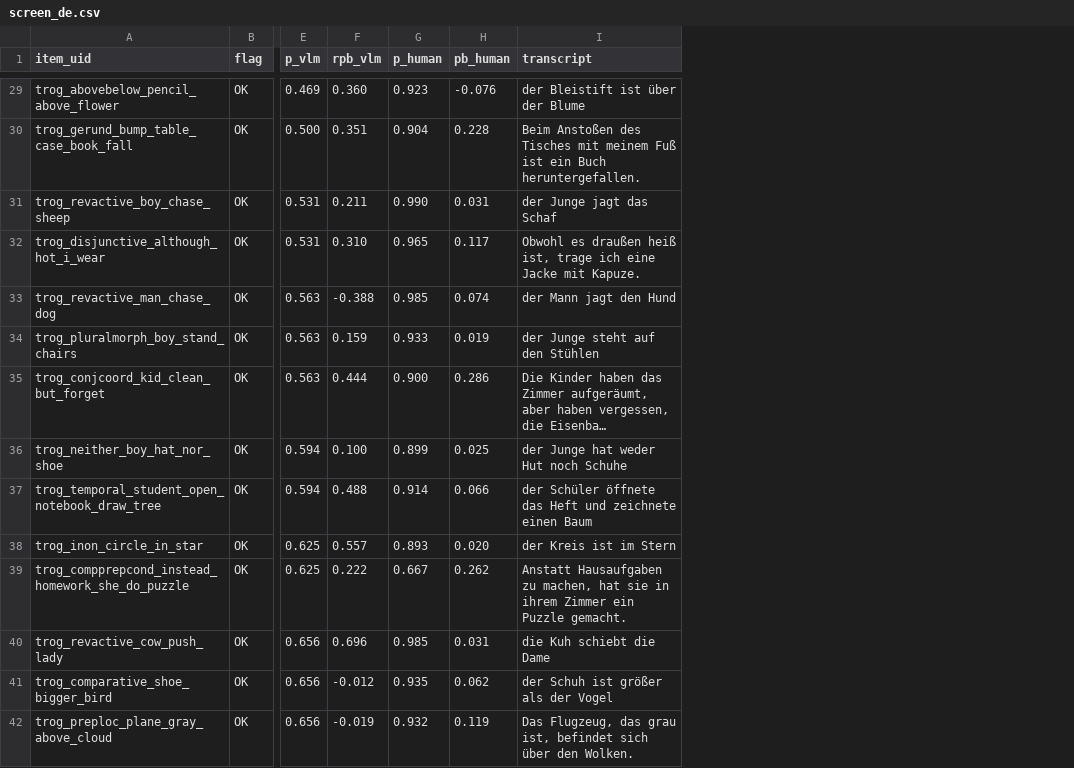
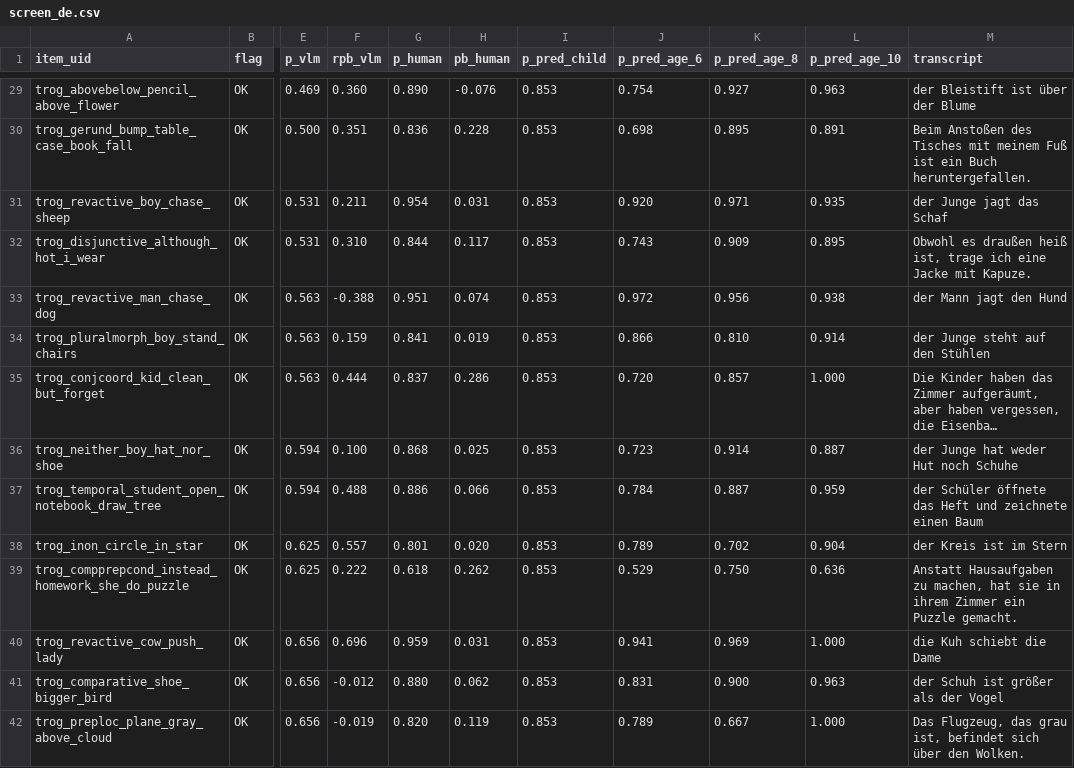
Before and after one commit to levante-framework/levante-qa, a CSV file: tools/vlm-panel/out/screen_de.csv, drawn as a sheet; only a part is shown, gaps mark what is left out; long unchanged cells end in …; the diff covers the shown part only; the diff names each change by its address in the sheet, - before the commit and + after, or states it on an @@ line.

```diff
--- a/tools/vlm-panel/out/screen_de.csv
+++ b/tools/vlm-panel/out/screen_de.csv
+column I (p_pred_child), rows 29-42: all 0.853
+column J (p_pred_age_6), rows 29-42: 0.754 | 0.698 | 0.920 | 0.743 | 0.972 | 0.866 | 0.720 | 0.723 | 0.784 | 0.789 | 0.529 | 0.941 | 0.831 | 0.789
+column K (p_pred_age_8), rows 29-42: 0.927 | 0.895 | 0.971 | 0.909 | 0.956 | 0.810 | 0.857 | 0.914 | 0.887 | 0.702 | 0.750 | 0.969 | 0.900 | 0.667
+column L (p_pred_age_10), rows 29-42: 0.963 | 0.891 | 0.935 | 0.895 | 0.938 | 0.914 | 1.000 | 0.887 | 0.959 | 0.904 | 0.636 | 1.000 | 0.963 | 1.000
-G29 (p_human): 0.923
+G29 (p_human): 0.890
-G30 (p_human): 0.904
+G30 (p_human): 0.836
-G31 (p_human): 0.990
+G31 (p_human): 0.954
-G32 (p_human): 0.965
+G32 (p_human): 0.844
-G33 (p_human): 0.985
+G33 (p_human): 0.951
-G34 (p_human): 0.933
+G34 (p_human): 0.841
-G35 (p_human): 0.900
+G35 (p_human): 0.837
-G36 (p_human): 0.899
+G36 (p_human): 0.868
-G37 (p_human): 0.914
+G37 (p_human): 0.886
-G38 (p_human): 0.893
+G38 (p_human): 0.801
-G39 (p_human): 0.667
+G39 (p_human): 0.618
-G40 (p_human): 0.985
+G40 (p_human): 0.959
-G41 (p_human): 0.935
+G41 (p_human): 0.880
-G42 (p_human): 0.932
+G42 (p_human): 0.820
```
Also changed, not shown: 87 edited cells elsewhere in this file, tools/vlm-panel/out/review_en.csv, tools/vlm-panel/out/screen_en.csv, 44 other files.
